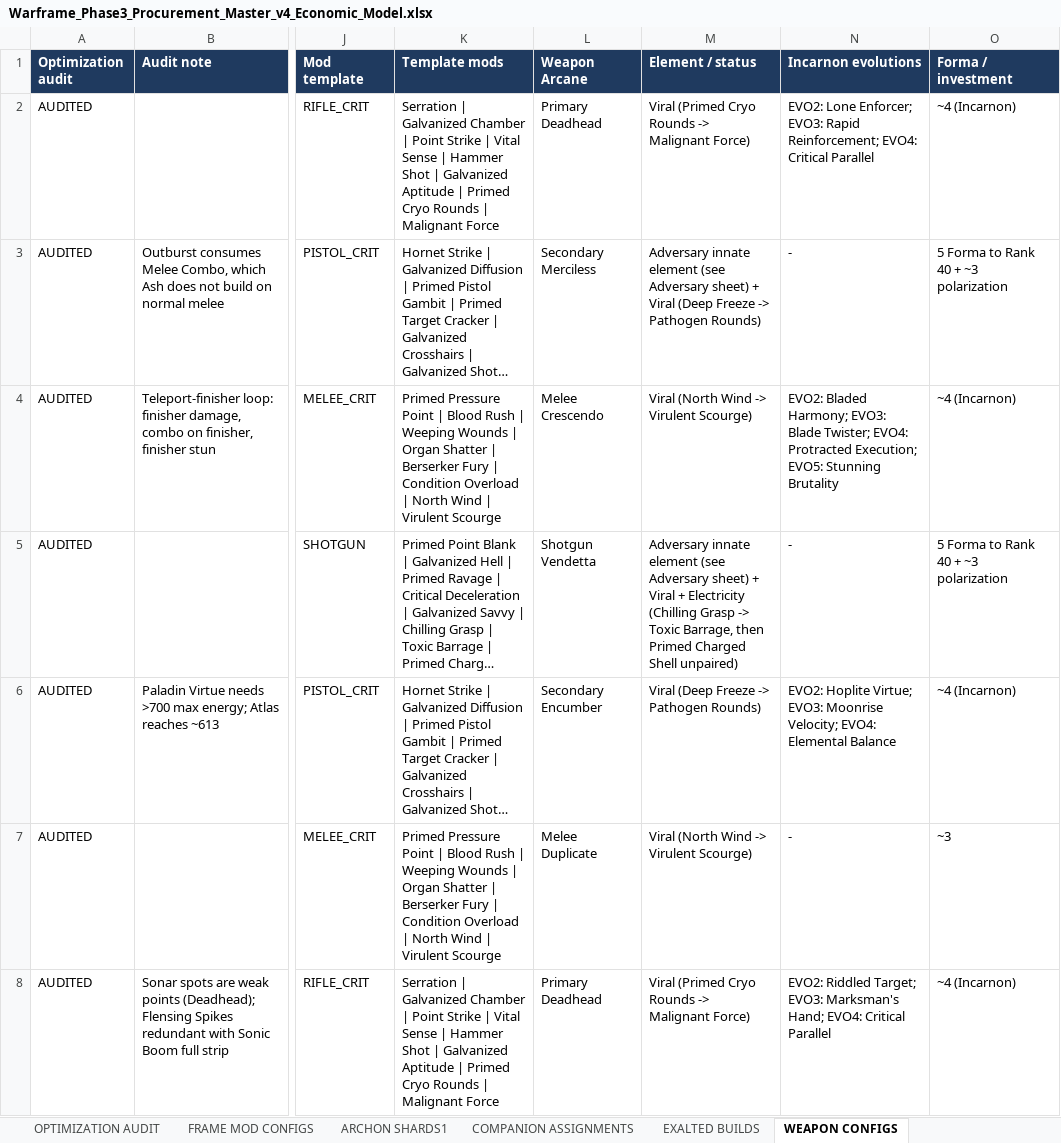
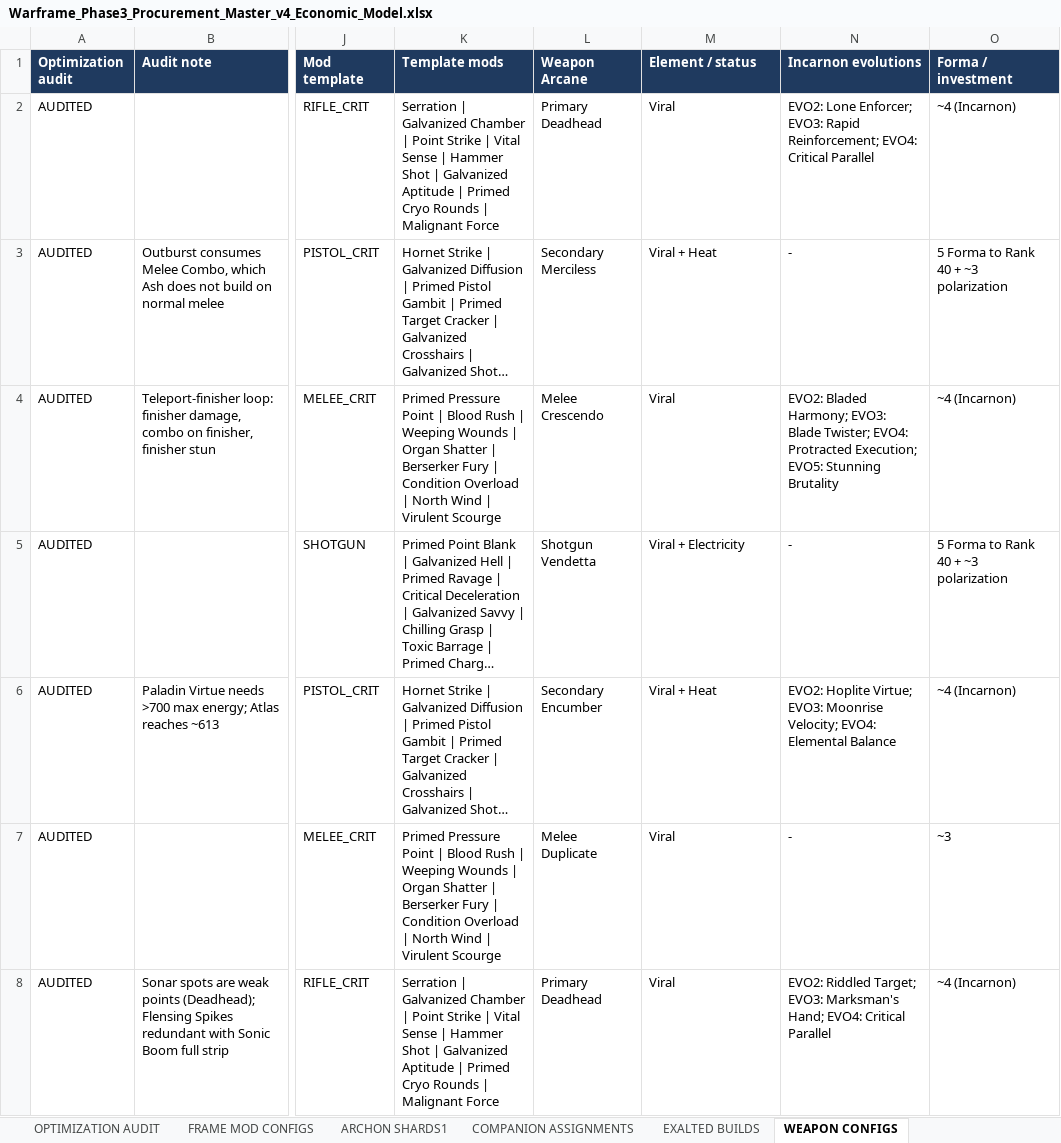
Before and after one commit to argumentativegaming-del/121, an Excel workbook: phase3/Warframe_Phase3_Procurement_Master_v4_Economic_Model.xlsx, sheet WEAPON CONFIGS, drawn as a sheet; only a part is shown, gaps mark what is left out; long unchanged cells end in …; values as stored, in another font and other column widths than the file's, no borders; the diff covers the shown part only; the diff names each change by its address in the sheet, - before the commit and + after, or states it on an @@ line.

```diff
--- a/phase3/Warframe_Phase3_Procurement_Master_v4_Economic_Model.xlsx (sheet WEAPON CONFIGS)
+++ b/phase3/Warframe_Phase3_Procurement_Master_v4_Economic_Model.xlsx (sheet WEAPON CONFIGS)
-M2 (Element / status): Viral (Primed Cryo Rounds -> Malignant Force)
+M2 (Element / status): Viral
-M3 (Element / status): Adversary innate element (see Adversary sheet) + Viral (Deep Freeze -> Pathogen Rounds)
+M3 (Element / status): Viral + Heat
-M4 (Element / status): Viral (North Wind -> Virulent Scourge)
+M4 (Element / status): Viral
-M5 (Element / status): Adversary innate element (see Adversary sheet) + Viral + Electricity (Chilling Grasp -> Toxic Barrage, then Primed Charged Shell unpaired)
+M5 (Element / status): Viral + Electricity
-M6 (Element / status): Viral (Deep Freeze -> Pathogen Rounds)
+M6 (Element / status): Viral + Heat
-M7 (Element / status): Viral (North Wind -> Virulent Scourge)
+M7 (Element / status): Viral
-M8 (Element / status): Viral (Primed Cryo Rounds -> Malignant Force)
+M8 (Element / status): Viral
```
Also changed, not shown: 296 edited cells elsewhere in this sheet, sheet OPTIMIZATION AUDIT, sheet FRAME BUILDS, sheet Arcanes, sheet BUILD PROCUREMENT DELTA, sheet EXALTED BUILDS, sheet FRAME MOD CONFIGS, 5 more sheets, 7 other files.
